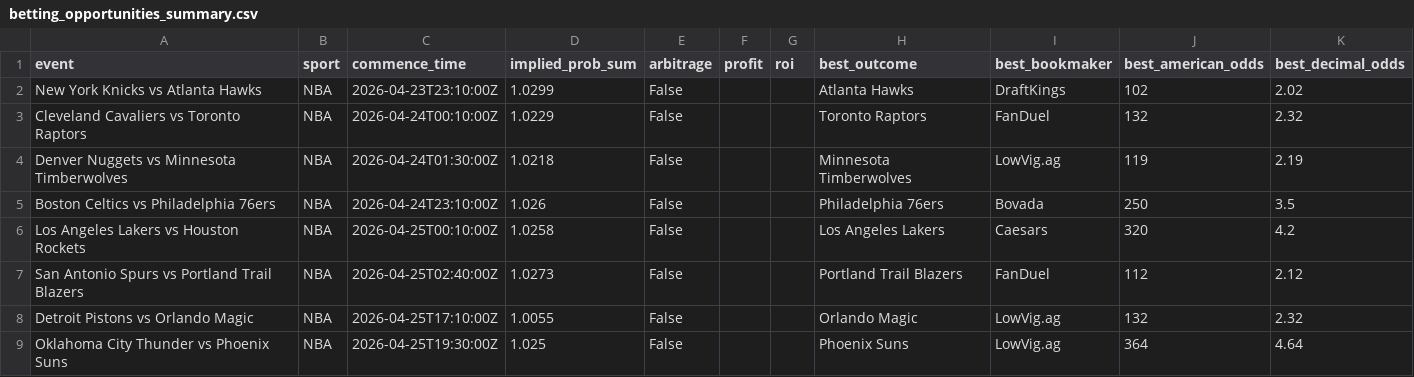
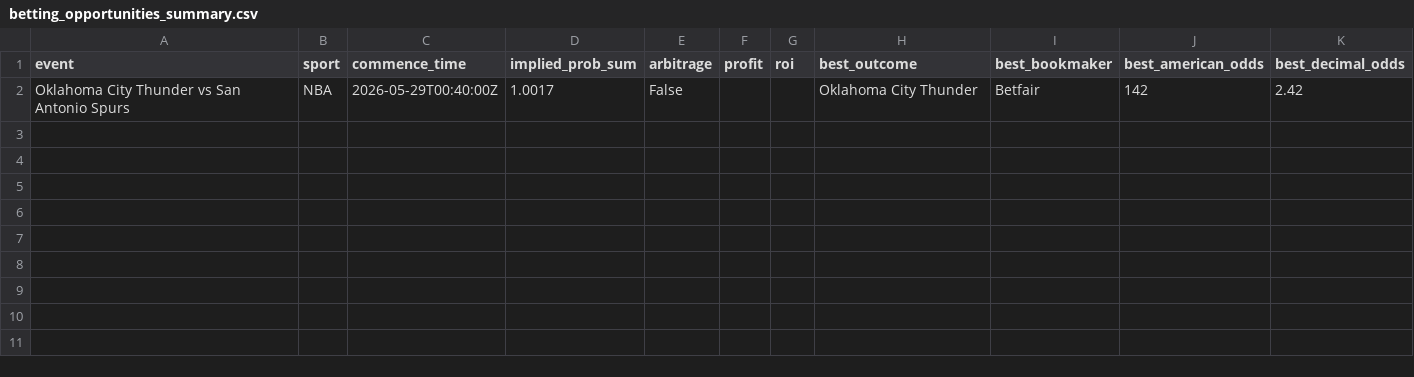
Before and after one commit to PedroMussi14/market-inefficiency-analyzer, a CSV file: betting_opportunities_summary.csv, drawn as a sheet.

```diff
--- a/betting_opportunities_summary.csv
+++ b/betting_opportunities_summary.csv
@@ -1,9 +1,2 @@
 event,sport,commence_time,implied_prob_sum,arbitrage,profit,roi,best_outcome,best_bookmaker,best_american_odds,best_decimal_odds
-New York Knicks vs Atlanta Hawks,NBA,2026-04-23T23:10:00Z,1.0299,False,,,Atlanta Hawks,DraftKings,102,2.02
-Cleveland Cavaliers vs Toronto Raptors,NBA,2026-04-24T00:10:00Z,1.0229,False,,,Toronto Raptors,FanDuel,132,2.32
-Denver Nuggets vs Minnesota Timberwolves,NBA,2026-04-24T01:30:00Z,1.0218,False,,,Minnesota Timberwolves,LowVig.ag,119,2.19
-Boston Celtics vs Philadelphia 76ers,NBA,2026-04-24T23:10:00Z,1.026,False,,,Philadelphia 76ers,Bovada,250,3.5
-Los Angeles Lakers vs Houston Rockets,NBA,2026-04-25T00:10:00Z,1.0258,False,,,Los Angeles Lakers,Caesars,320,4.2
-San Antonio Spurs vs Portland Trail Blazers,NBA,2026-04-25T02:40:00Z,1.0273,False,,,Portland Trail Blazers,FanDuel,112,2.12
-Detroit Pistons vs Orlando Magic,NBA,2026-04-25T17:10:00Z,1.0055,False,,,Orlando Magic,LowVig.ag,132,2.32
-Oklahoma City Thunder vs Phoenix Suns,NBA,2026-04-25T19:30:00Z,1.025,False,,,Phoenix Suns,LowVig.ag,364,4.64
+Oklahoma City Thunder vs San Antonio Spurs,NBA,2026-05-29T00:40:00Z,1.0017,False,,,Oklahoma City Thunder,Betfair,142,2.42
```
Also changed, not shown: arb_all_sports.csv, betting_opportunities_detailed.csv, 23 other files.
